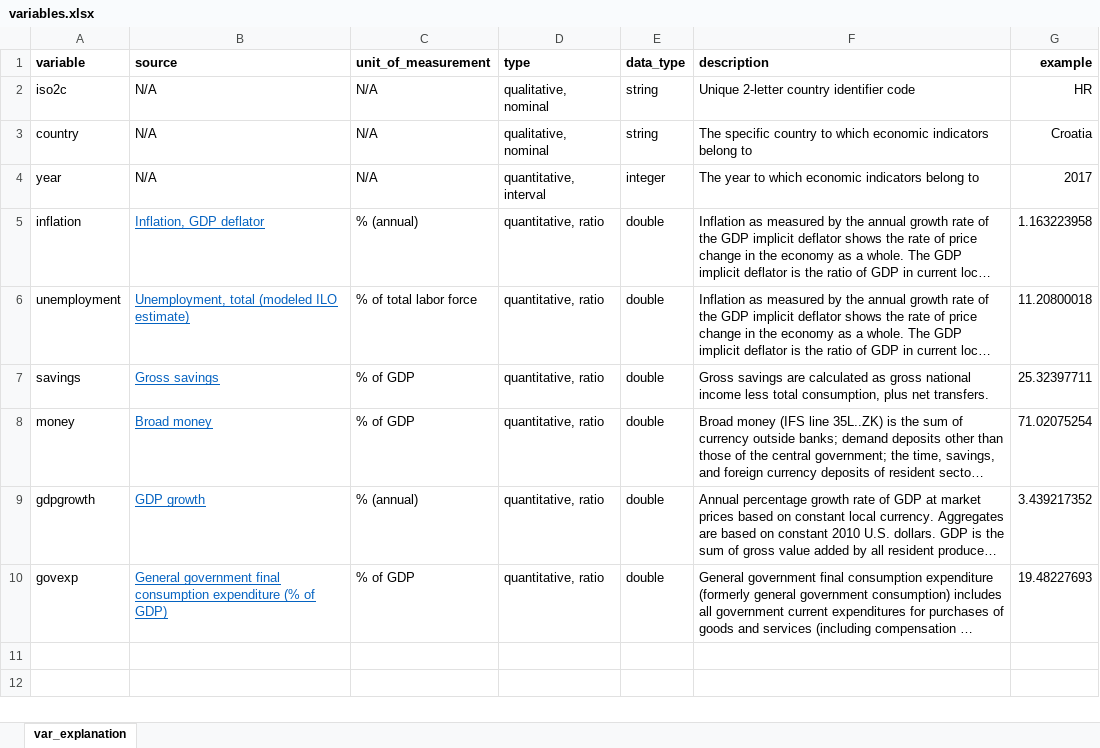
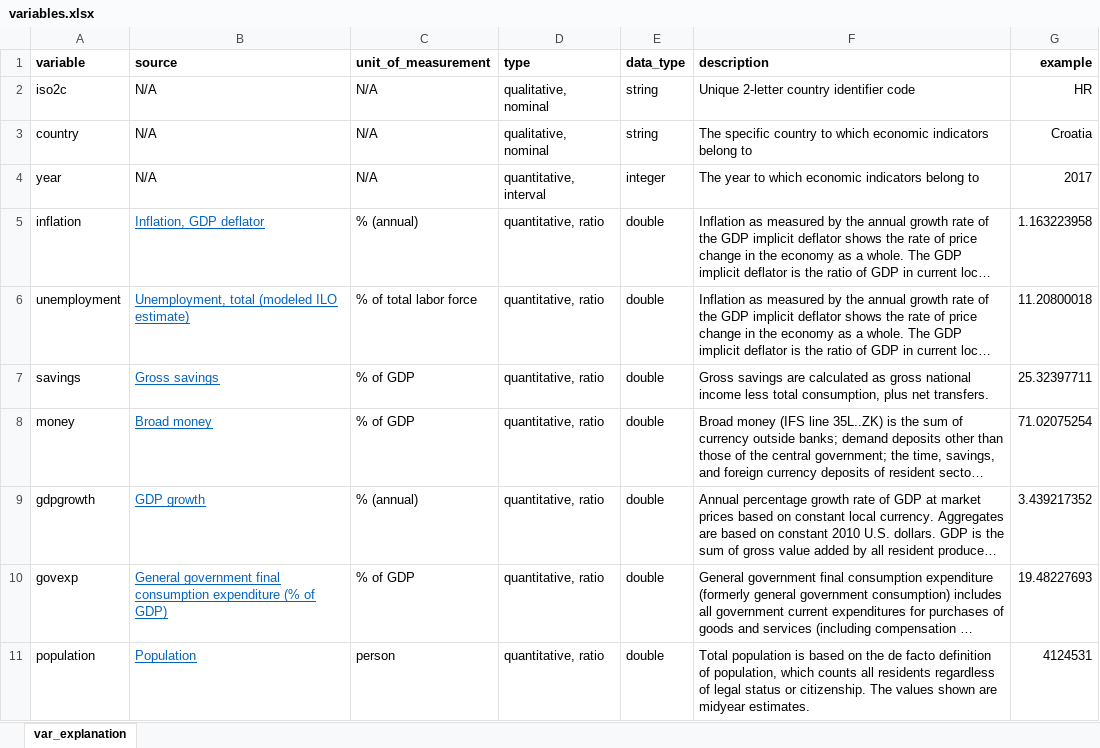
Before and after one commit to dgulacsy/DA2_Assignments, an Excel workbook: Assignment2/data/variables.xlsx, sheet var_explanation, drawn as a sheet; long unchanged cells end in …; values as stored, in another font and other column widths than the file's, no borders; the diff names each change by its address in the sheet, - before the commit and + after, or states it on an @@ line.

Commit message:
add population data

```diff
--- a/Assignment2/data/variables.xlsx (sheet var_explanation)
+++ b/Assignment2/data/variables.xlsx (sheet var_explanation)
+row 11: population | Population | person | quantitative, ratio | double | Total population is based on the de facto definition of population, which counts all residents regardless of legal status or citizenship. The values shown are midyear estimates. | 4124531
```
Also changed, not shown: 6 other files.
